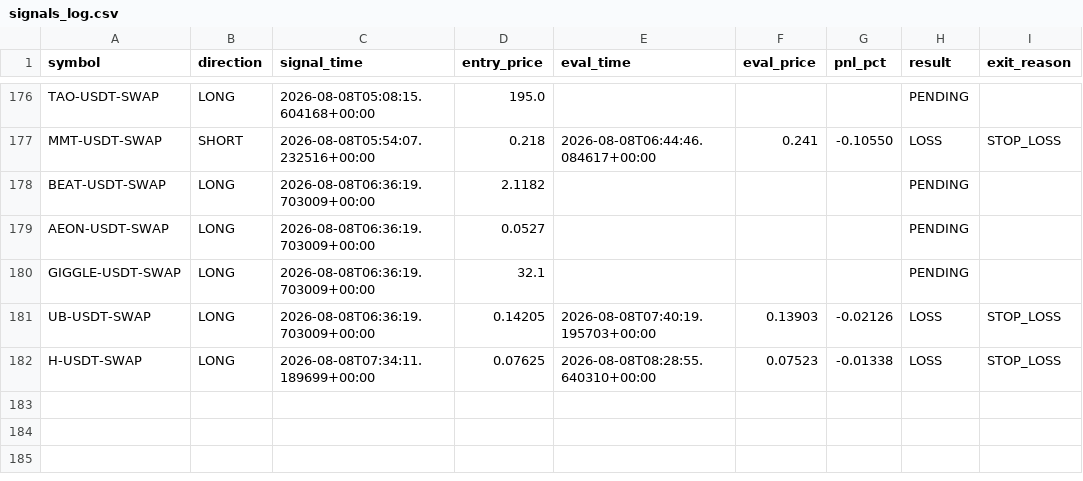
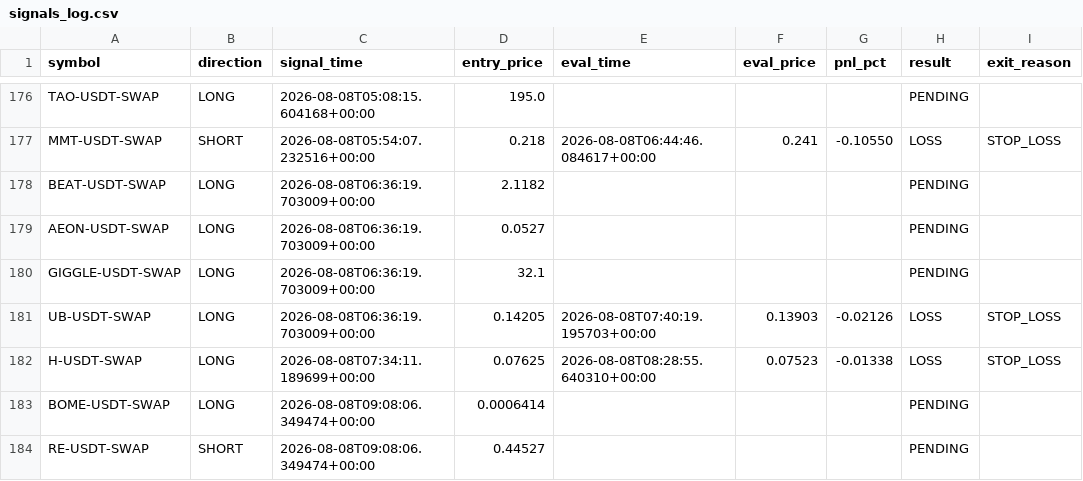
Before and after one commit to ksemehmet5-afk/altcoin-monitor-, a CSV file: monitor_state/signals_log.csv, drawn as a sheet; only a part is shown, gaps mark what is left out; the diff names each change by its address in the sheet, - before the commit and + after, or states it on an @@ line.

```diff
--- a/monitor_state/signals_log.csv
+++ b/monitor_state/signals_log.csv
+row 183: BOME-USDT-SWAP | LONG | 2026-08-08T09:08:06.349474+00:00 | 0.0006414 |  |  |  | PENDING
+row 184: RE-USDT-SWAP | SHORT | 2026-08-08T09:08:06.349474+00:00 | 0.44527 |  |  |  | PENDING
```
Also changed, not shown: 3 other files.
